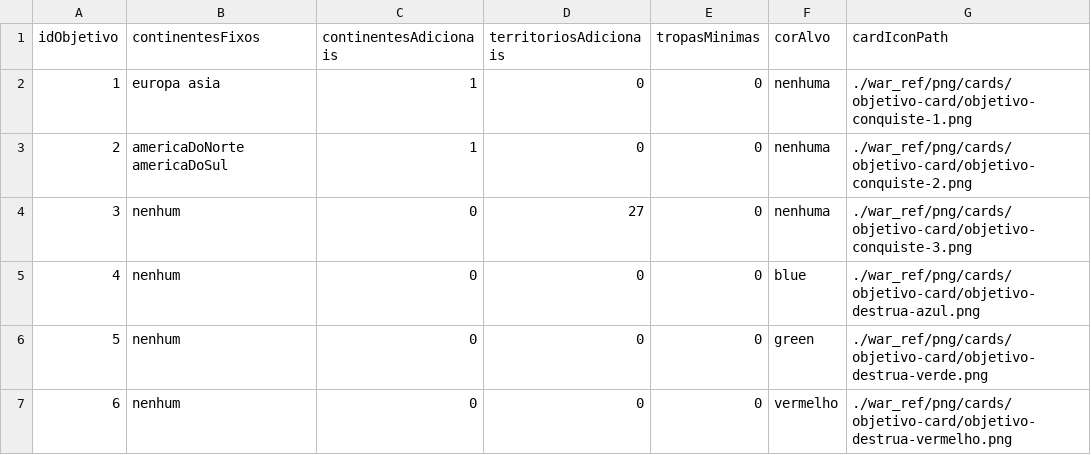
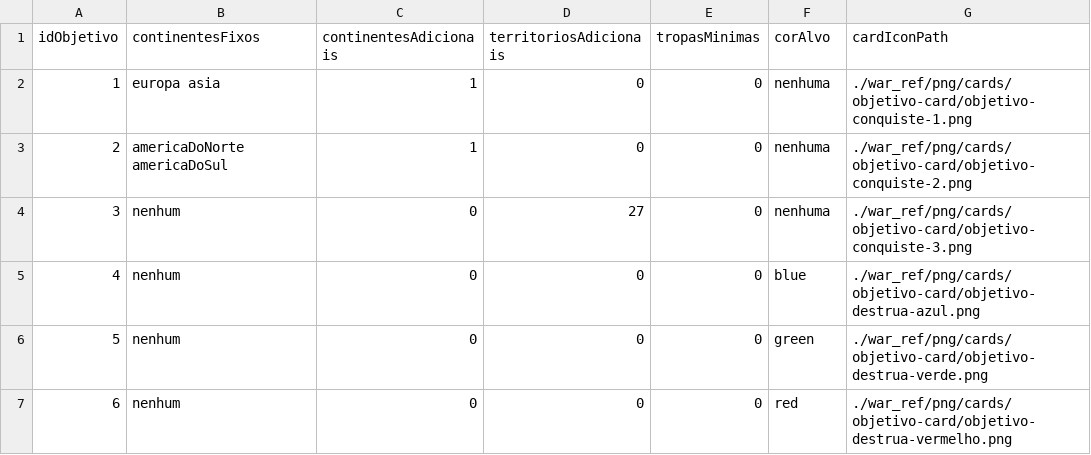
Before and after one commit to HenriquePHSR/War-Game-Project, a CSV file: war_ref/inicializacaoObjetivos.csv, drawn as a sheet.

```diff
--- a/war_ref/inicializacaoObjetivos.csv
+++ b/war_ref/inicializacaoObjetivos.csv
@@ -6,2 +6,2 @@
 5;nenhum;0;0;0;green;./war_ref/png/cards/objetivo-card/objetivo-destrua-verde.png
-6;nenhum;0;0;0;vermelho;./war_ref/png/cards/objetivo-card/objetivo-destrua-vermelho.png
+6;nenhum;0;0;0;red;./war_ref/png/cards/objetivo-card/objetivo-destrua-vermelho.png
```
Also changed, not shown: 1 other file.
